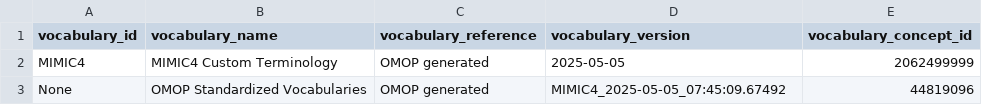
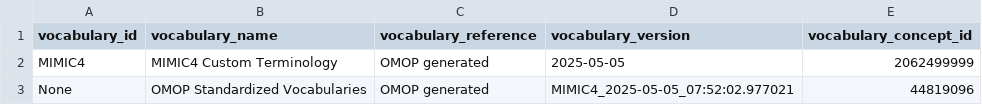
Before and after one commit to OHDSI/CustomVocabularyBuilder, a CSV file: legacy/MIMIC/Ontology/vocabulary_delta.csv, drawn as a sheet.

```diff
--- a/legacy/MIMIC/Ontology/vocabulary_delta.csv
+++ b/legacy/MIMIC/Ontology/vocabulary_delta.csv
@@ -2,2 +2,2 @@ vocabulary_id,vocabulary_name,vocabulary_reference,vocabulary_version,vocabulary
 MIMIC4,MIMIC4 Custom Terminology,OMOP generated,2025-05-05,2062499999
-None,OMOP Standardized Vocabularies,OMOP generated,MIMIC4_2025-05-05_07:45:09.67492,44819096
+None,OMOP Standardized Vocabularies,OMOP generated,MIMIC4_2025-05-05_07:52:02.977021,44819096
```
